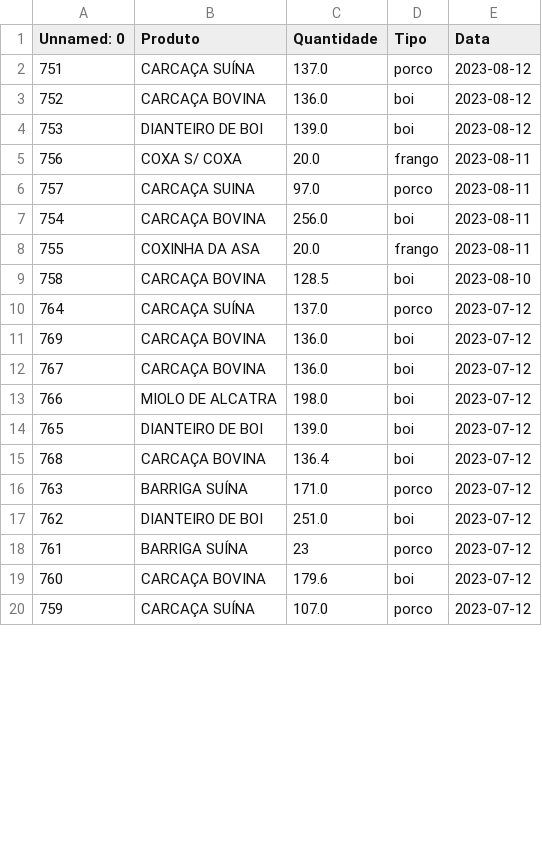
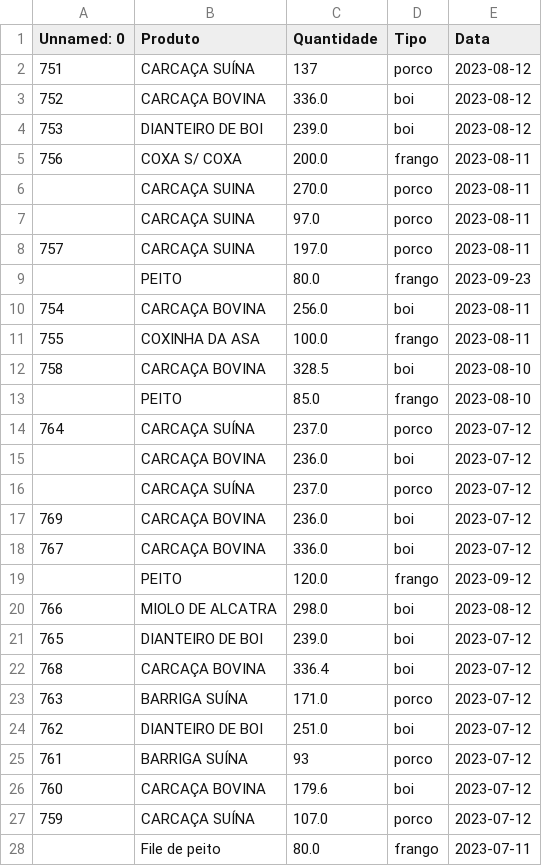
Before and after one commit to Tarcisio1234/Big-data, a CSV file: vendas_mes_12.csv, drawn as a sheet; only a part is shown; the diff covers the shown part only.

```diff
--- a/vendas_mes_12.csv
+++ b/vendas_mes_12.csv
@@ -1,20 +1,28 @@
 Unnamed: 0,Produto ,Quantidade,Tipo,Data
-751,CARCAÇA SUÍNA,137.0,porco,2023-08-12
-752,CARCAÇA BOVINA,136.0,boi,2023-08-12
-753,DIANTEIRO DE BOI,139.0,boi,2023-08-12
-756,COXA S/ COXA,20.0,frango,2023-08-11
-757,CARCAÇA SUINA,97.0,porco,2023-08-11
+751,CARCAÇA SUÍNA,137,porco,2023-08-12
+752,CARCAÇA BOVINA,336.0,boi,2023-08-12
+753,DIANTEIRO DE BOI,239.0,boi,2023-08-12
+756,COXA S/ COXA,200.0,frango,2023-08-11
+,CARCAÇA SUINA,270.0,porco,2023-08-11
+,CARCAÇA SUINA,97.0,porco,2023-08-11
+757,CARCAÇA SUINA,197.0,porco,2023-08-11
+,PEITO,80.0,frango,2023-09-23
 754,CARCAÇA BOVINA,256.0,boi,2023-08-11
-755,COXINHA DA ASA,20.0,frango,2023-08-11
-758,CARCAÇA BOVINA,128.5,boi,2023-08-10
-764,CARCAÇA SUÍNA,137.0,porco,2023-07-12
-769,CARCAÇA BOVINA,136.0,boi,2023-07-12
-767,CARCAÇA BOVINA,136.0,boi,2023-07-12
-766,MIOLO DE ALCATRA,198.0,boi,2023-07-12
-765,DIANTEIRO DE BOI,139.0,boi,2023-07-12
-768,CARCAÇA BOVINA,136.4,boi,2023-07-12
+755,COXINHA DA ASA,100.0,frango,2023-08-11
+758,CARCAÇA BOVINA,328.5,boi,2023-08-10
+,PEITO,85.0,frango,2023-08-10
+764,CARCAÇA SUÍNA,237.0,porco,2023-07-12
+,CARCAÇA BOVINA,236.0,boi,2023-07-12
+,CARCAÇA SUÍNA,237.0,porco,2023-07-12
+769,CARCAÇA BOVINA,236.0,boi,2023-07-12
+767,CARCAÇA BOVINA,336.0,boi,2023-07-12
+,PEITO,120.0,frango,2023-09-12
+766,MIOLO DE ALCATRA,298.0,boi,2023-08-12
+765,DIANTEIRO DE BOI,239.0,boi,2023-07-12
+768,CARCAÇA BOVINA,336.4,boi,2023-07-12
 763,BARRIGA SUÍNA,171.0,porco,2023-07-12
 762,DIANTEIRO DE BOI,251.0,boi,2023-07-12
-761,BARRIGA SUÍNA,23,porco,2023-07-12
+761,BARRIGA SUÍNA,93,porco,2023-07-12
 760,CARCAÇA BOVINA,179.6,boi,2023-07-12
 759,CARCAÇA SUÍNA,107.0,porco,2023-07-12
+,File de peito,80.0,frango,2023-07-11
```
Also changed, not shown: 1 added row and 7 edited cells elsewhere in this file, vendas_mes_10.csv, vendas_mes_11.csv, 4 other files.
